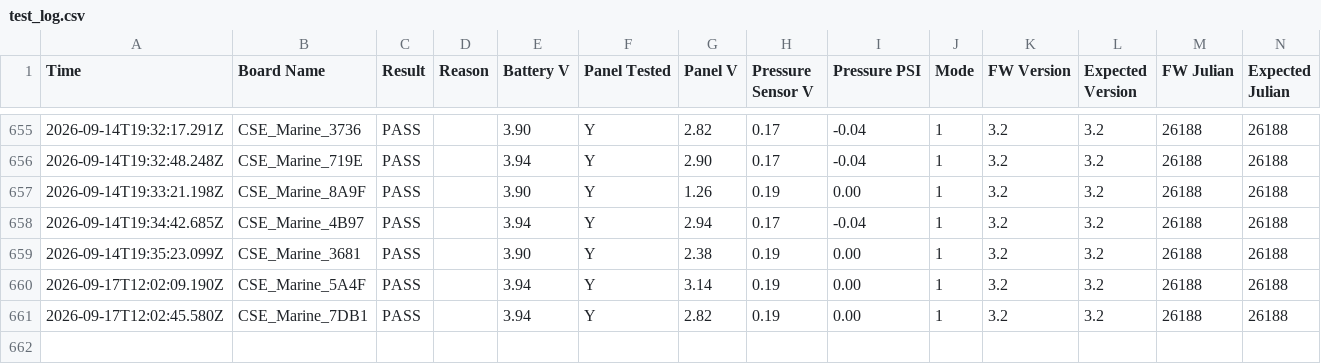
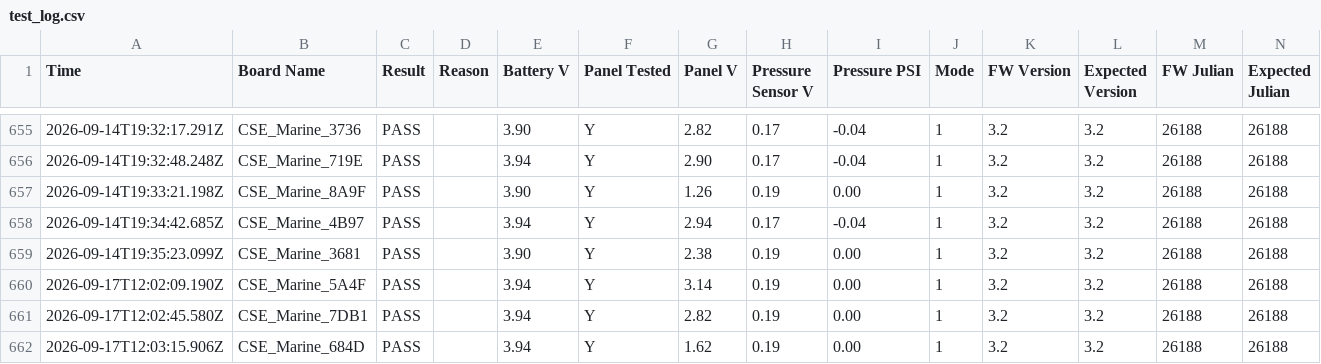
Before and after one commit to gmiedema-cse/Westshore-Testing-Log, a CSV file: test_log.csv, drawn as a sheet; only a part is shown, gaps mark what is left out; the diff names each change by its address in the sheet, - before the commit and + after, or states it on an @@ line.

Commit message:
Update test log (661 results)

```diff
--- a/test_log.csv
+++ b/test_log.csv
+row 662: 2026-09-17T12:03:15.906Z | CSE_Marine_684D | PASS |  | 3.94 | Y | 1.62 | 0.19 | 0.00 | 1 | 3.2 | 3.2 | 26188 | 26188
```
